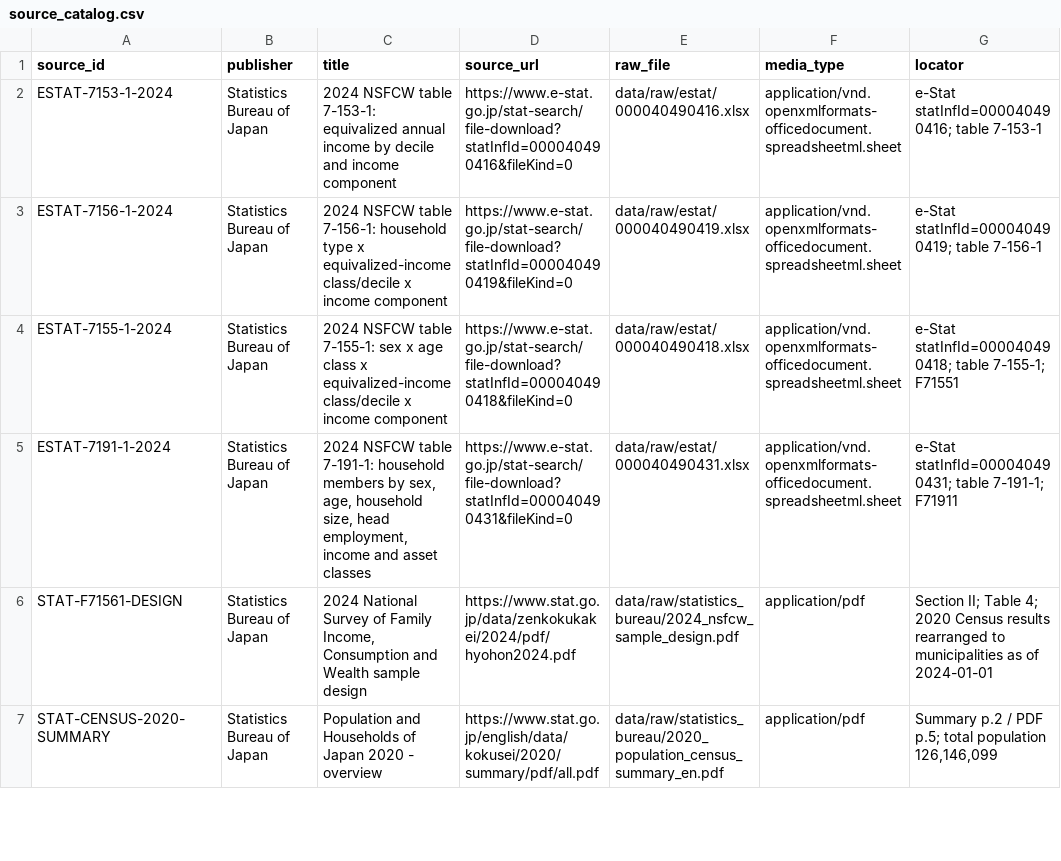
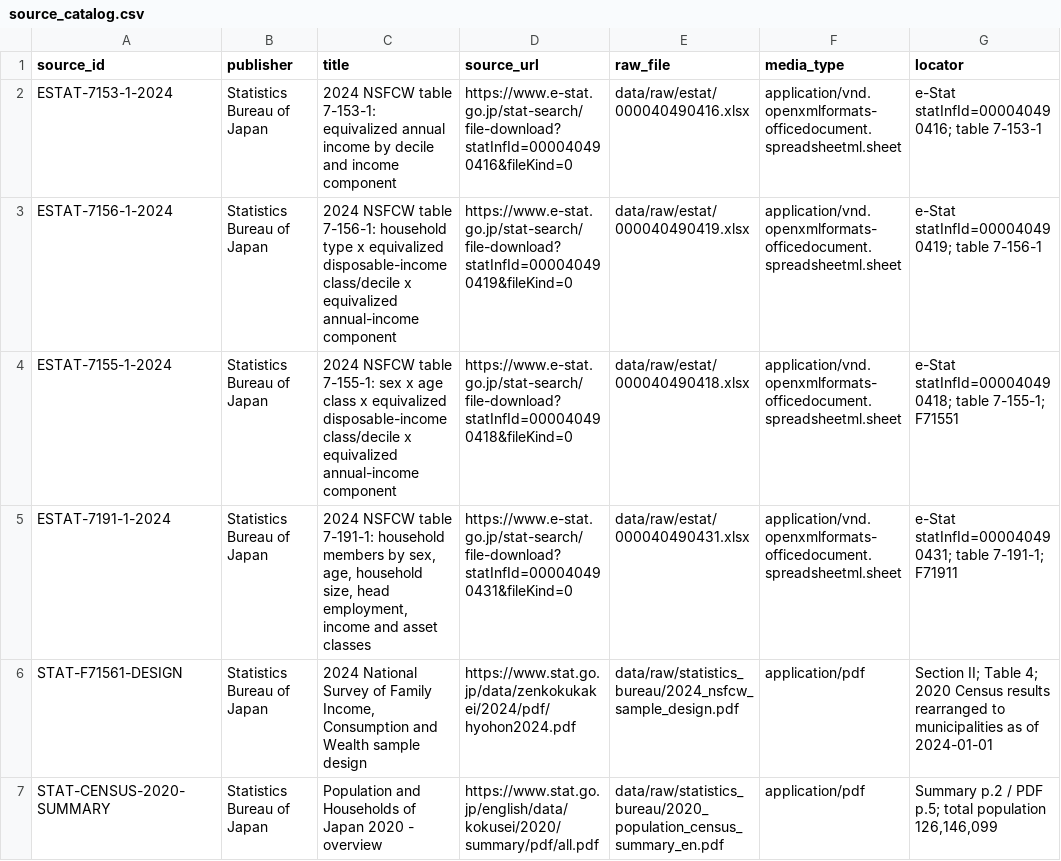
Before and after one commit to xmeta/jp-consumption-tax-reform, a CSV file: data/source_catalog.csv, drawn as a sheet; only a part is shown; the diff names each change by its address in the sheet, - before the commit and + after, or states it on an @@ line.

```diff
--- a/data/source_catalog.csv
+++ b/data/source_catalog.csv
-C3 (title): …type x equivalized-income class/decile x income component
+C3 (title): …type x equivalized disposable-income class/decile x equivalized annual-income component
-C4 (title): …class x equivalized-income class/decile x income component
+C4 (title): …class x equivalized disposable-income class/decile x equivalized annual-income component
```
Also changed, not shown: data/derived/nta_income_class_primary_type_filing_status_2024.csv, data/derived/nta_positive_liability_income_class_primary_type_2024.csv, 9 other files.
